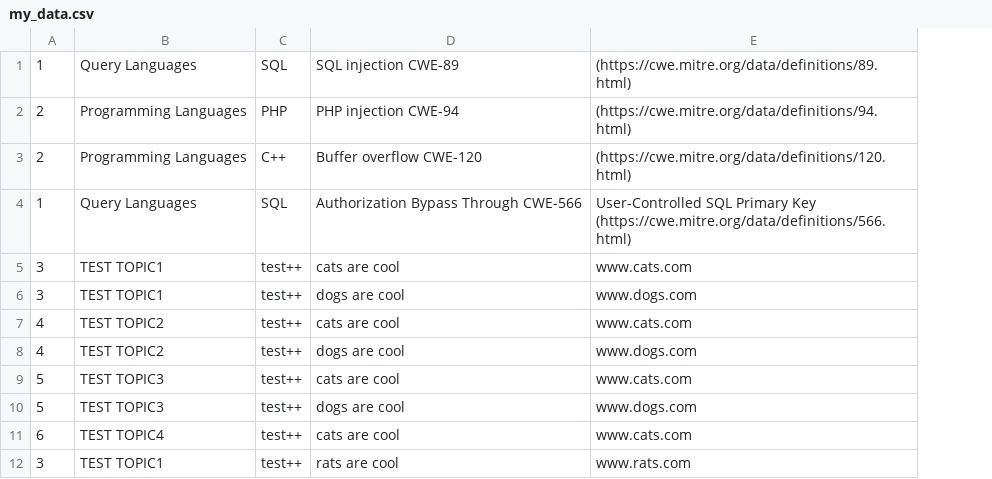
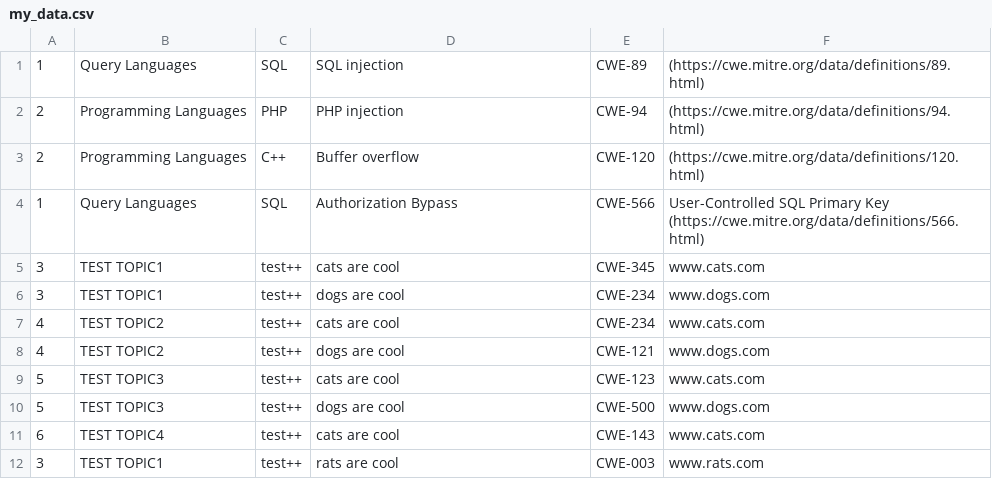
Before and after one commit to huichen-cs/seceduknwlmap4900, a CSV file: data/my_data.csv, drawn as a sheet; the diff names each change by its address in the sheet, - before the commit and + after, or states it on an @@ line.

Commit message:
added new data category for clarity

```diff
--- a/data/my_data.csv
+++ b/data/my_data.csv
+column E, rows 1-12: CWE-89 | CWE-94 | CWE-120 | CWE-566 | CWE-345 | CWE-234 | CWE-234 | CWE-121 | CWE-123 | CWE-500 | CWE-143 | CWE-003
-D1: SQL injection CWE-89
+D1: SQL injection
-D2: PHP injection CWE-94
+D2: PHP injection
-D3: Buffer overflow CWE-120
+D3: Buffer overflow
-D4: Authorization Bypass Through CWE-566
+D4: Authorization Bypass
```
Also changed, not shown: 3 other files.
